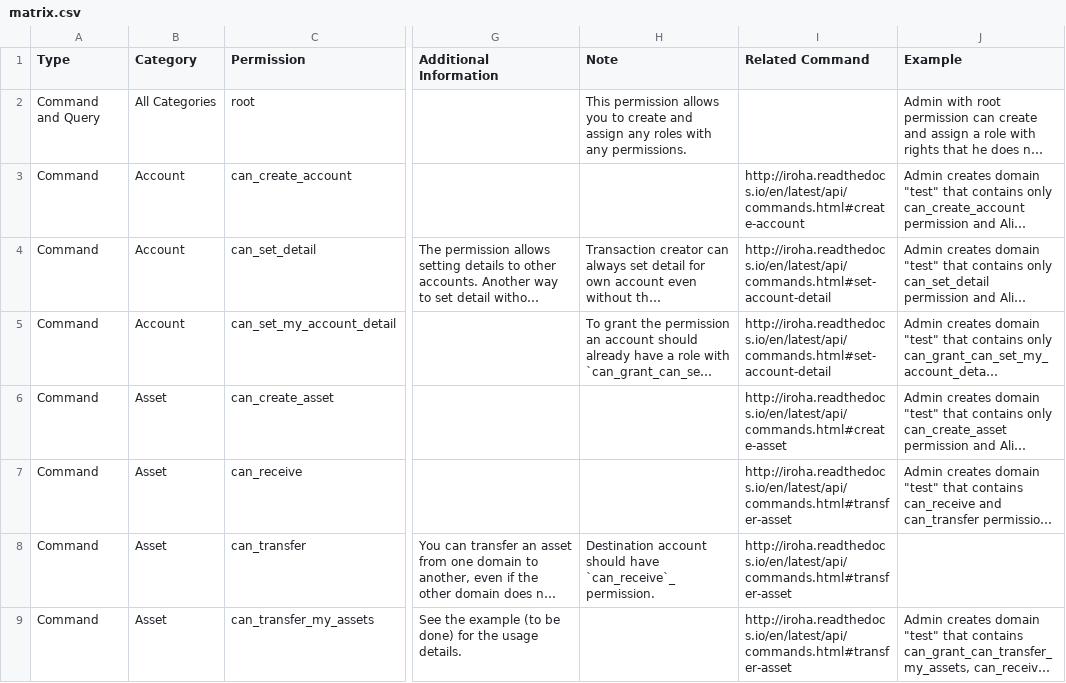
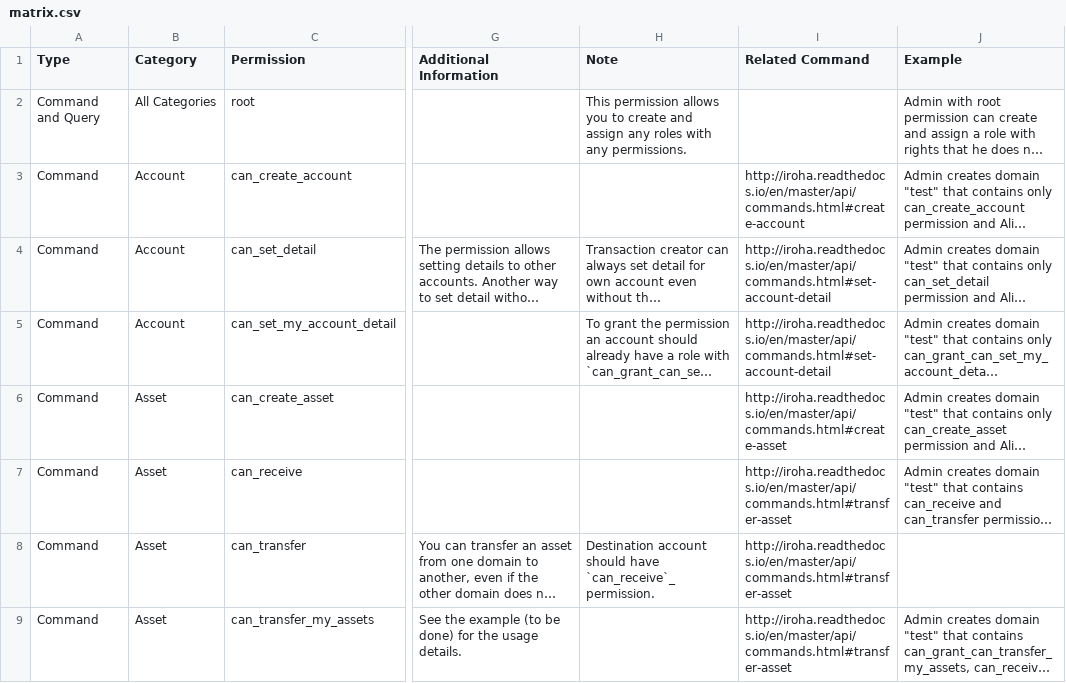
Before and after one commit to hyperledger/iroha, a CSV file: docs/source/permissions/matrix.csv, drawn as a sheet; only a part is shown, gaps mark what is left out; long unchanged cells end in …; the diff covers the shown part only; the diff names each change by its address in the sheet, - before the commit and + after, or states it on an @@ line.

Commit message:
correct link to readthedocs master branch
Signed-off-by: Mikhail Boldyrev <miboldyrev@gmail.com>

```diff
--- a/docs/source/permissions/matrix.csv
+++ b/docs/source/permissions/matrix.csv
-I3 (Related Command): http://iroha.readthedocs.io/en/latest/api/commands.html#create-account
+I3 (Related Command): http://iroha.readthedocs.io/en/master/api/commands.html#create-account
-I4:I5 (Related Command): http://iroha.readthedocs.io/en/latest/api/commands.html#set-account-detail
+I4:I5 (Related Command): http://iroha.readthedocs.io/en/master/api/commands.html#set-account-detail
-I6 (Related Command): http://iroha.readthedocs.io/en/latest/api/commands.html#create-asset
+I6 (Related Command): http://iroha.readthedocs.io/en/master/api/commands.html#create-asset
-I7:I9 (Related Command): http://iroha.readthedocs.io/en/latest/api/commands.html#transfer-asset
+I7:I9 (Related Command): http://iroha.readthedocs.io/en/master/api/commands.html#transfer-asset
```
Also changed, not shown: 45 edited cells elsewhere in this file, 1 other file.
